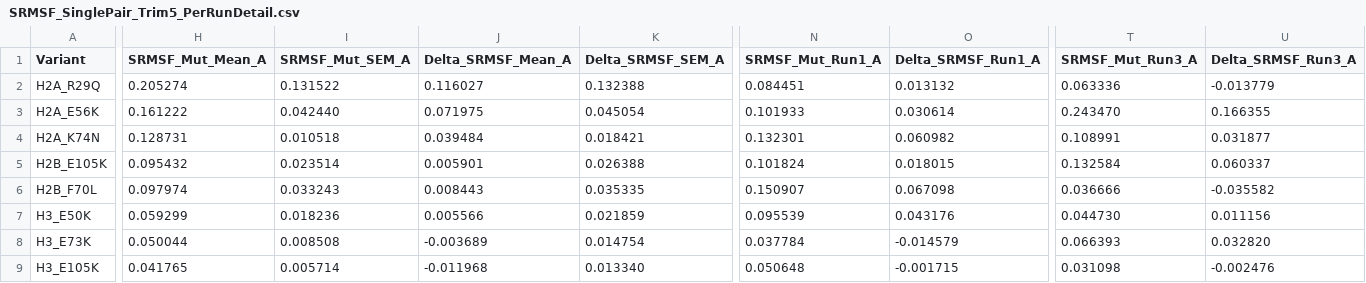
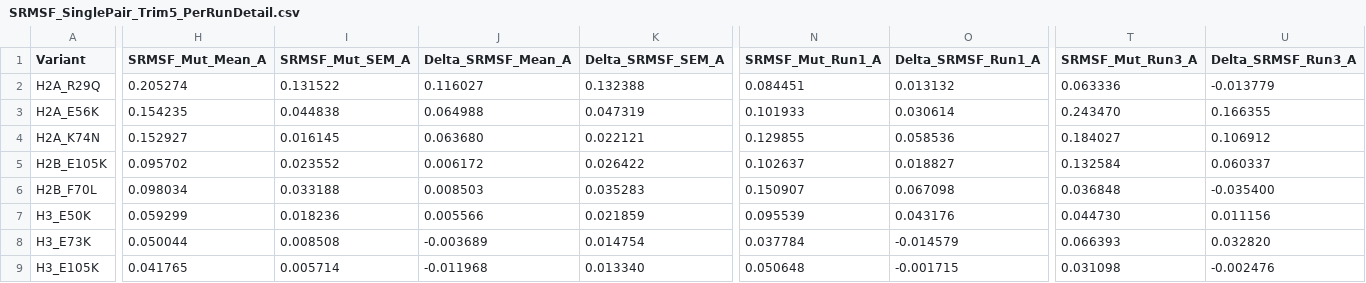
Before and after one commit to CCNU-COMPBIO/Histone_core_cancer_mutation, a CSV file: Source_data/RMSF_analysis/Symmetry_analysis/SRMSF_SinglePair_Trim5_PerRunDetail.csv, drawn as a sheet; only a part is shown, gaps mark what is left out; the diff covers the shown part only; the diff names each change by its address in the sheet, - before the commit and + after, or states it on an @@ line.

```diff
--- a/Source_data/RMSF_analysis/Symmetry_analysis/SRMSF_SinglePair_Trim5_PerRunDetail.csv
+++ b/Source_data/RMSF_analysis/Symmetry_analysis/SRMSF_SinglePair_Trim5_PerRunDetail.csv
-H3 (SRMSF_Mut_Mean_A): 0.161222
+H3 (SRMSF_Mut_Mean_A): 0.154235
-I3 (SRMSF_Mut_SEM_A): 0.042440
+I3 (SRMSF_Mut_SEM_A): 0.044838
-J3 (Delta_SRMSF_Mean_A): 0.071975
+J3 (Delta_SRMSF_Mean_A): 0.064988
-K3 (Delta_SRMSF_SEM_A): 0.045054
+K3 (Delta_SRMSF_SEM_A): 0.047319
-H4 (SRMSF_Mut_Mean_A): 0.128731
+H4 (SRMSF_Mut_Mean_A): 0.152927
-I4 (SRMSF_Mut_SEM_A): 0.010518
+I4 (SRMSF_Mut_SEM_A): 0.016145
-J4 (Delta_SRMSF_Mean_A): 0.039484
+J4 (Delta_SRMSF_Mean_A): 0.063680
-K4 (Delta_SRMSF_SEM_A): 0.018421
+K4 (Delta_SRMSF_SEM_A): 0.022121
-N4 (SRMSF_Mut_Run1_A): 0.132301
+N4 (SRMSF_Mut_Run1_A): 0.129855
-O4 (Delta_SRMSF_Run1_A): 0.060982
+O4 (Delta_SRMSF_Run1_A): 0.058536
-T4 (SRMSF_Mut_Run3_A): 0.108991
+T4 (SRMSF_Mut_Run3_A): 0.184027
-U4 (Delta_SRMSF_Run3_A): 0.031877
+U4 (Delta_SRMSF_Run3_A): 0.106912
-H5 (SRMSF_Mut_Mean_A): 0.095432
+H5 (SRMSF_Mut_Mean_A): 0.095702
-I5 (SRMSF_Mut_SEM_A): 0.023514
+I5 (SRMSF_Mut_SEM_A): 0.023552
-J5 (Delta_SRMSF_Mean_A): 0.005901
+J5 (Delta_SRMSF_Mean_A): 0.006172
-K5 (Delta_SRMSF_SEM_A): 0.026388
+K5 (Delta_SRMSF_SEM_A): 0.026422
-N5 (SRMSF_Mut_Run1_A): 0.101824
+N5 (SRMSF_Mut_Run1_A): 0.102637
-O5 (Delta_SRMSF_Run1_A): 0.018015
+O5 (Delta_SRMSF_Run1_A): 0.018827
-H6 (SRMSF_Mut_Mean_A): 0.097974
+H6 (SRMSF_Mut_Mean_A): 0.098034
-I6 (SRMSF_Mut_SEM_A): 0.033243
+I6 (SRMSF_Mut_SEM_A): 0.033188
-J6 (Delta_SRMSF_Mean_A): 0.008443
+J6 (Delta_SRMSF_Mean_A): 0.008503
-K6 (Delta_SRMSF_SEM_A): 0.035335
+K6 (Delta_SRMSF_SEM_A): 0.035283
-T6 (SRMSF_Mut_Run3_A): 0.036666
+T6 (SRMSF_Mut_Run3_A): 0.036848
-U6 (Delta_SRMSF_Run3_A): -0.035582
+U6 (Delta_SRMSF_Run3_A): -0.035400
```
Also changed, not shown: 2 edited cells elsewhere in this file, Source_data/RMSF_analysis/Symmetry_analysis/SRMSF_PseudoSymmetry_Deviation_Trim5_PerRunDetail.csv, 2 other files.
